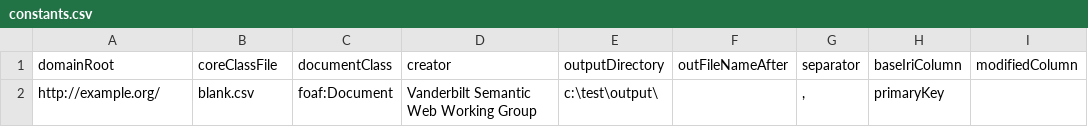
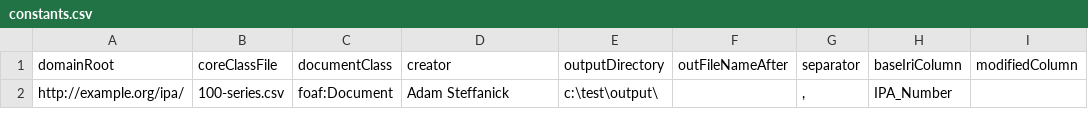
Before and after one commit to AdamSteffanick/ipa-data, a CSV file: datasets/100-series/constants.csv, drawn as a sheet.

```diff
--- a/datasets/100-series/constants.csv
+++ b/datasets/100-series/constants.csv
@@ -1,2 +1,2 @@
 domainRoot,coreClassFile,documentClass,creator,outputDirectory,outFileNameAfter,separator,baseIriColumn,modifiedColumn
-http://example.org/,blank.csv,foaf:Document,Vanderbilt Semantic Web Working Group,c:\test\output\,,",",primaryKey,
+http://example.org/ipa/,100-series.csv,foaf:Document,Adam Steffanick,c:\test\output\,,",",IPA_Number,
```
Also changed, not shown: 3 other files.
